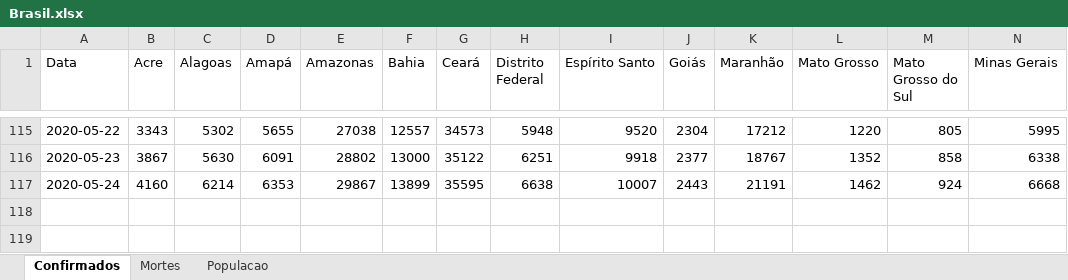
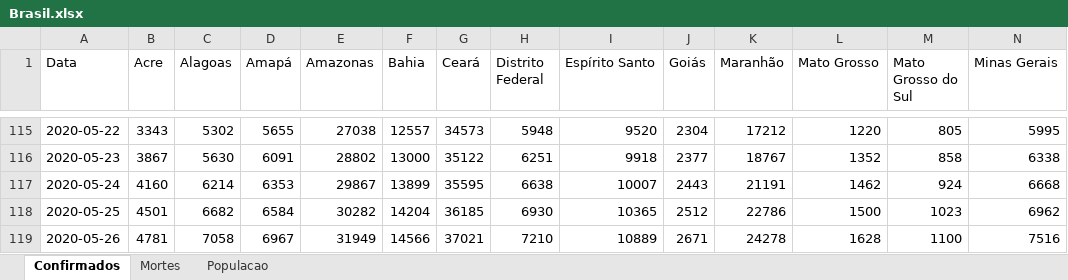
Before and after one commit to molx/covid19graficos, an Excel workbook: data/Brasil.xlsx, sheet Confirmados, drawn as a sheet; only a part is shown, gaps mark what is left out; values as stored, in another font and other column widths than the file's, no borders; rows hold the shown columns only; the diff names each change by its address in the sheet, - before the commit and + after, or states it on an @@ line.

```diff
--- a/data/Brasil.xlsx (sheet Confirmados)
+++ b/data/Brasil.xlsx (sheet Confirmados)
+row 118: 2020-05-25 | 4501 | 6682 | 6584 | 30282 | 14204 | 36185 | 6930 | 10365 | 2512 | 22786 | 1500 | 1023 | 6962
+row 119: 2020-05-26 | 4781 | 7058 | 6967 | 31949 | 14566 | 37021 | 7210 | 10889 | 2671 | 24278 | 1628 | 1100 | 7516
```
Also changed, not shown: sheet Mortes, data/msdata.xlsx, 15 other files.
